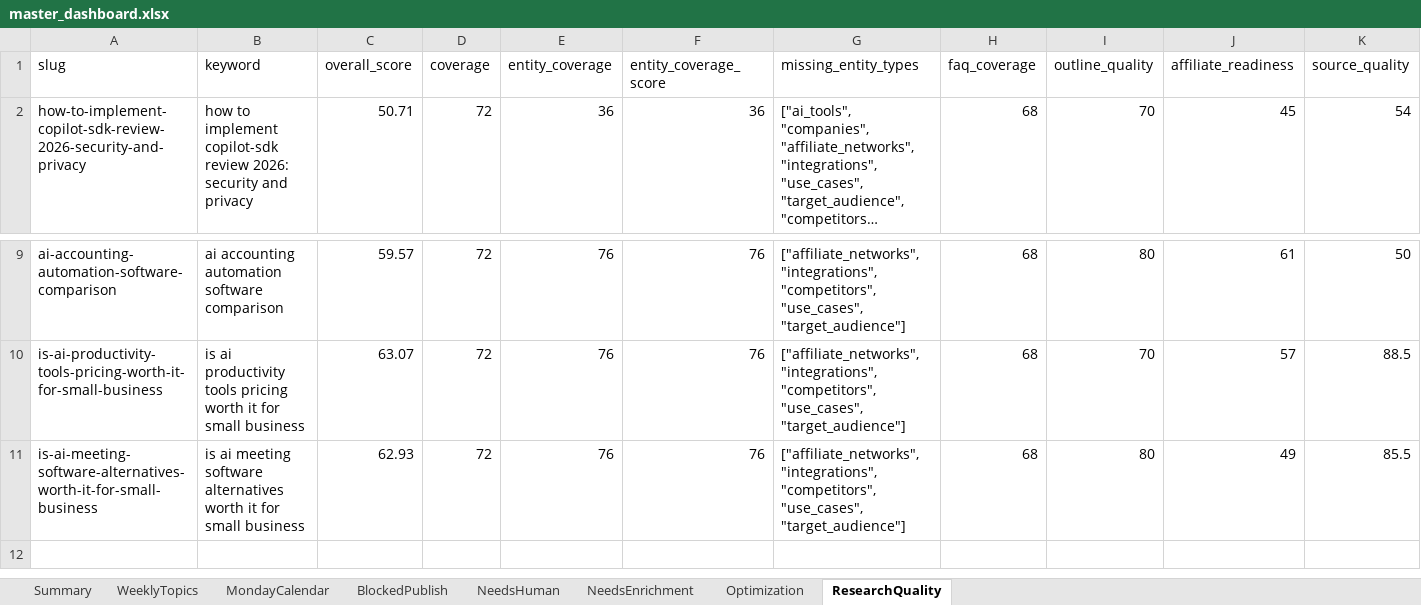
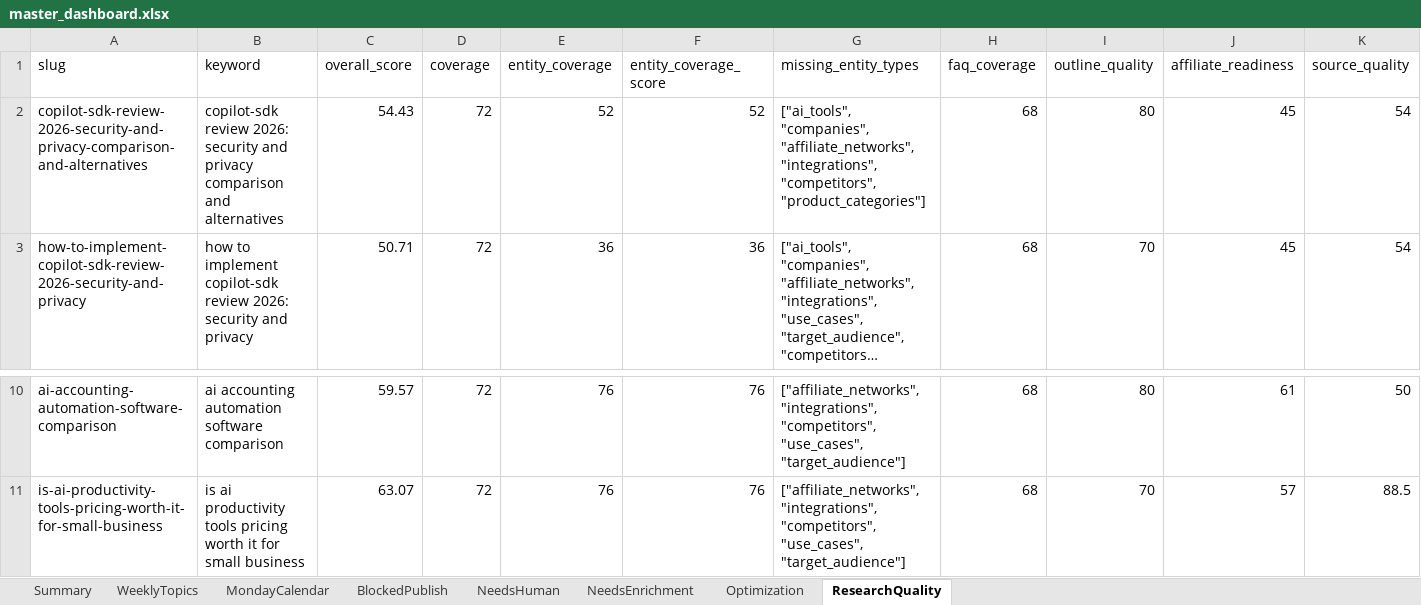
Before and after one commit to tuanpk1977/affiliate-bot, an Excel workbook: data/master_dashboard.xlsx, sheet ResearchQuality, drawn as a sheet; only a part is shown, gaps mark what is left out; long unchanged cells end in …; values as stored, in another font and other column widths than the file's, no borders; removed rows and columns are numbered as before the commit, all else as after; rows hold the shown columns only; the diff names each change by its address in the sheet, - before the commit and + after, or states it on an @@ line.

```diff
--- a/data/master_dashboard.xlsx (sheet ResearchQuality)
+++ b/data/master_dashboard.xlsx (sheet ResearchQuality)
+row 2: copilot-sdk-review-2026-security-and-privacy-comparison-and-alternatives | copilot-sdk review 2026: security and privacy comparison and alternatives | 54.43 | 72 | 52 | 52 | ["ai_tools", "companies", "affiliate_networks", "integrations", "competitors", "product_categories"] | 68 | 80 | 45 | 54
-row 11: is-ai-meeting-software-alternatives-worth-it-for-small-business | is ai meeting software alternatives worth it for small business | 62.93 | 72 | 76 | 76 | ["affiliate_networks", "integrations", "competitors", "use_cases", "target_audience"] | 68 | 80 | 49 | 85.5
```
Also changed, not shown: sheet Summary, 51 other files.
